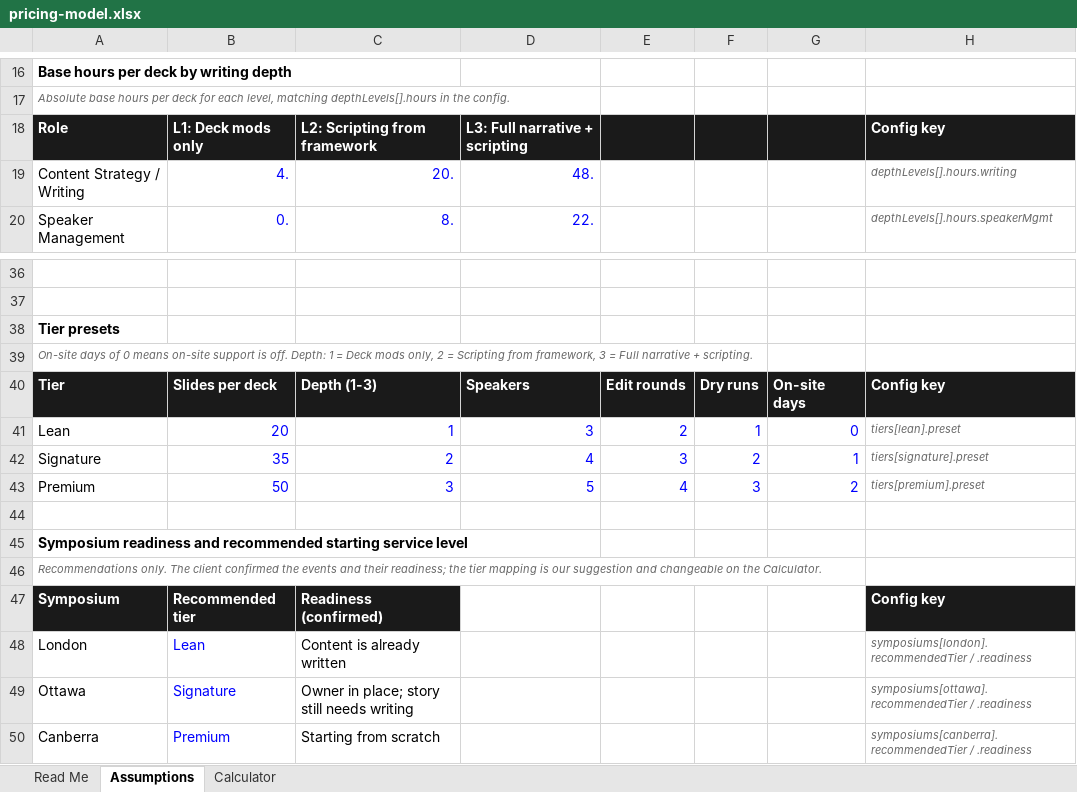
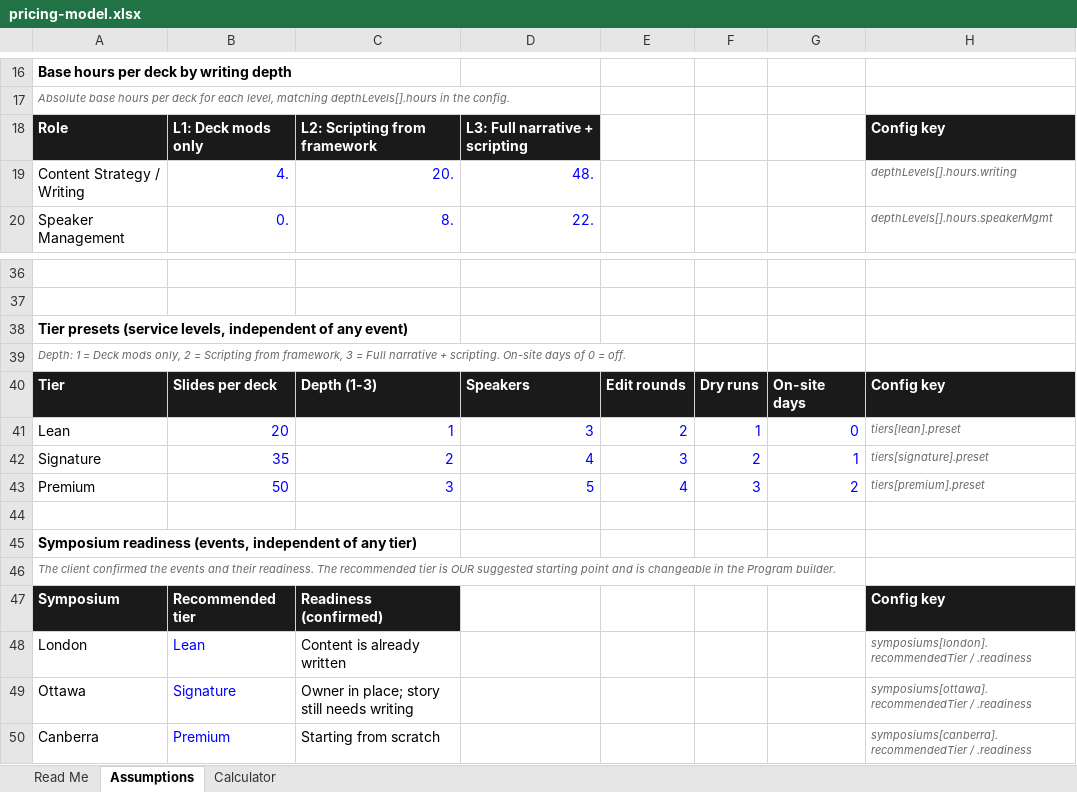
Before and after one commit to ejtmsd/aws-p1-decks, an Excel workbook: pricing-model.xlsx, sheet Assumptions, drawn as a sheet; only a part is shown, gaps mark what is left out; values as stored, in another font and other column widths than the file's, no borders; the diff names each change by its address in the sheet, - before the commit and + after, or states it on an @@ line.

Commit message:
Restructure spreadsheet: tier columns as location-independent scenarios plus Program builder assigning changeable tiers to events

```diff
--- a/pricing-model.xlsx (sheet Assumptions)
+++ b/pricing-model.xlsx (sheet Assumptions)
-E18:G18 fill: #1A1A1A
+E18:G18 fill: none
-A38: Tier presets
+A38: Tier presets (service levels, independent of any event)
-A39: On-site days of 0 means on-site support is off. Depth: 1 = Deck mods only, 2 = Scripting from framework, 3 = Full narrative + scripting.
+A39: Depth: 1 = Deck mods only, 2 = Scripting from framework, 3 = Full narrative + scripting. On-site days of 0 = off.
-A45: Symposium readiness and recommended starting service level
+A45: Symposium readiness (events, independent of any tier)
-A46: Recommendations only. The client confirmed the events and their readiness; the tier mapping is our suggestion and changeable on the Calculator.
+A46: The client confirmed the events and their readiness. The recommended tier is OUR suggested starting point and is changeable in the Program builder.
```
Also changed, not shown: sheet Calculator, sheet Read Me, formulas that keep their value.
